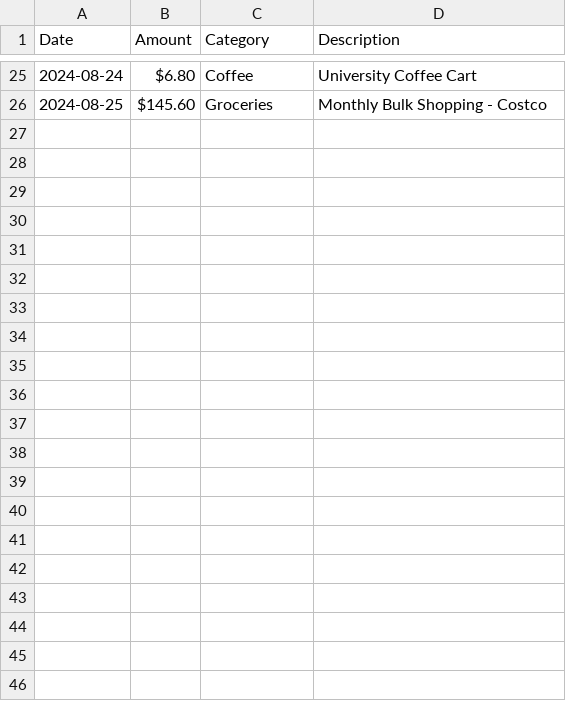
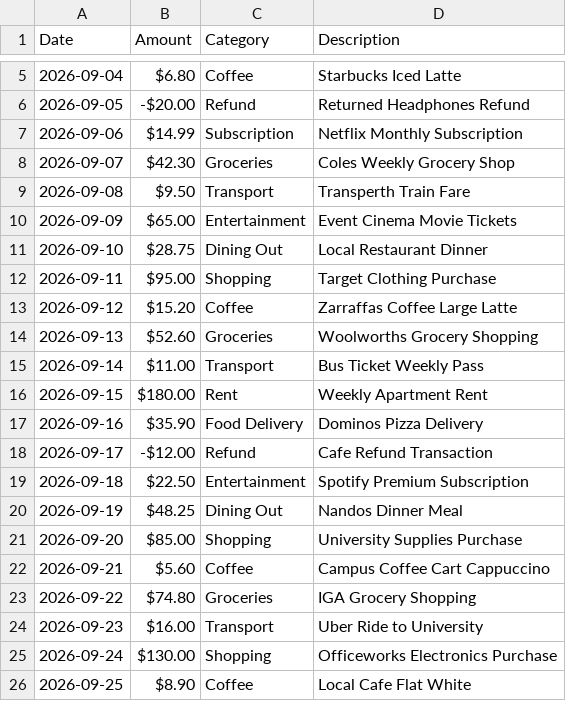
Before and after one commit to Bikramjitrandhawa06/Bikramjit-Singh, a CSV file: sample_transactions.csv, drawn as a sheet; only a part is shown, gaps mark what is left out; the diff covers the shown part only.

Commit message:
Updated Budget Buddy transaction dataset with 2026 financial records

```diff
--- a/sample_transactions.csv
+++ b/sample_transactions.csv
@@ -25,2 +5,22 @@ Date,Amount,Category,Description
-2024-08-24,$6.80,Coffee,University Coffee Cart
-2024-08-25,$145.60,Groceries,Monthly Bulk Shopping - Costco
+2026-09-04,$6.80,Coffee,Starbucks Iced Latte
+2026-09-05,-$20.00,Refund,Returned Headphones Refund
+2026-09-06,$14.99,Subscription,Netflix Monthly Subscription
+2026-09-07,$42.30,Groceries,Coles Weekly Grocery Shop
+2026-09-08,$9.50,Transport,Transperth Train Fare
+2026-09-09,$65.00,Entertainment,Event Cinema Movie Tickets
+2026-09-10,$28.75,Dining Out,Local Restaurant Dinner
+2026-09-11,$95.00,Shopping,Target Clothing Purchase
+2026-09-12,$15.20,Coffee,Zarraffas Coffee Large Latte
+2026-09-13,$52.60,Groceries,Woolworths Grocery Shopping
+2026-09-14,$11.00,Transport,Bus Ticket Weekly Pass
+2026-09-15,$180.00,Rent,Weekly Apartment Rent
+2026-09-16,$35.90,Food Delivery,Dominos Pizza Delivery
+2026-09-17,-$12.00,Refund,Cafe Refund Transaction
+2026-09-18,$22.50,Entertainment,Spotify Premium Subscription
+2026-09-19,$48.25,Dining Out,Nandos Dinner Meal
+2026-09-20,$85.00,Shopping,University Supplies Purchase
+2026-09-21,$5.60,Coffee,Campus Coffee Cart Cappuccino
+2026-09-22,$74.80,Groceries,IGA Grocery Shopping
+2026-09-23,$16.00,Transport,Uber Ride to University
+2026-09-24,$130.00,Shopping,Officeworks Electronics Purchase
+2026-09-25,$8.90,Coffee,Local Cafe Flat White
```
Also changed, not shown: 3 added rows and 23 removed rows elsewhere in this file.
